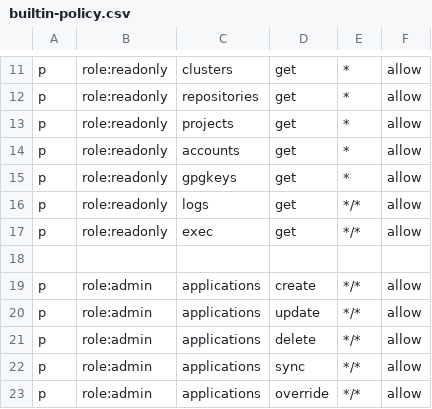
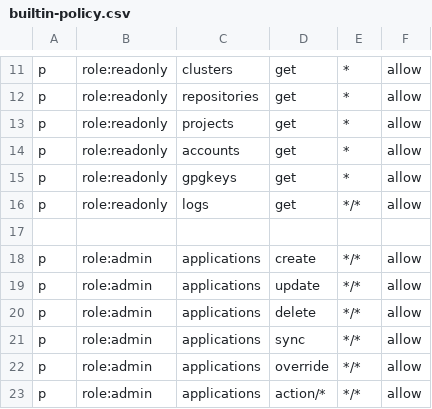
Before and after one commit to cjcocokriisp/argo-cd, a CSV file: assets/builtin-policy.csv, drawn as a sheet; only a part is shown, gaps mark what is left out; the shorter side is filled out with more unchanged rows; the diff names each change by its address in the sheet, - before the commit and + after, or states it on an @@ line.

Commit message:
fix: don't include exec as part of the default read-only role (#9249)
Signed-off-by: Michael Crenshaw <michael@crenshaw.dev>

```diff
--- a/assets/builtin-policy.csv
+++ b/assets/builtin-policy.csv
-row 17: p | role:readonly | exec | get | */* | allow
```
